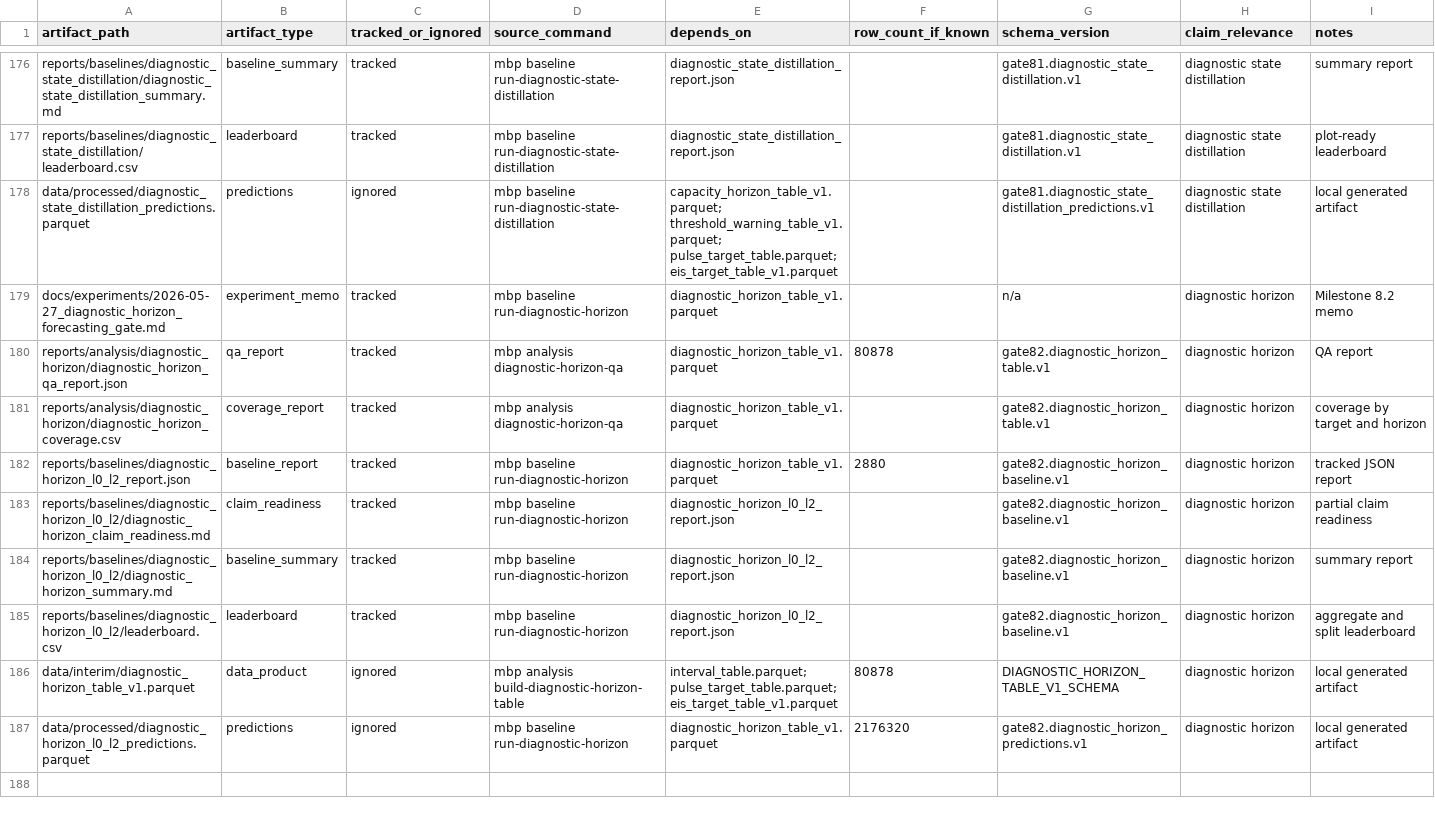
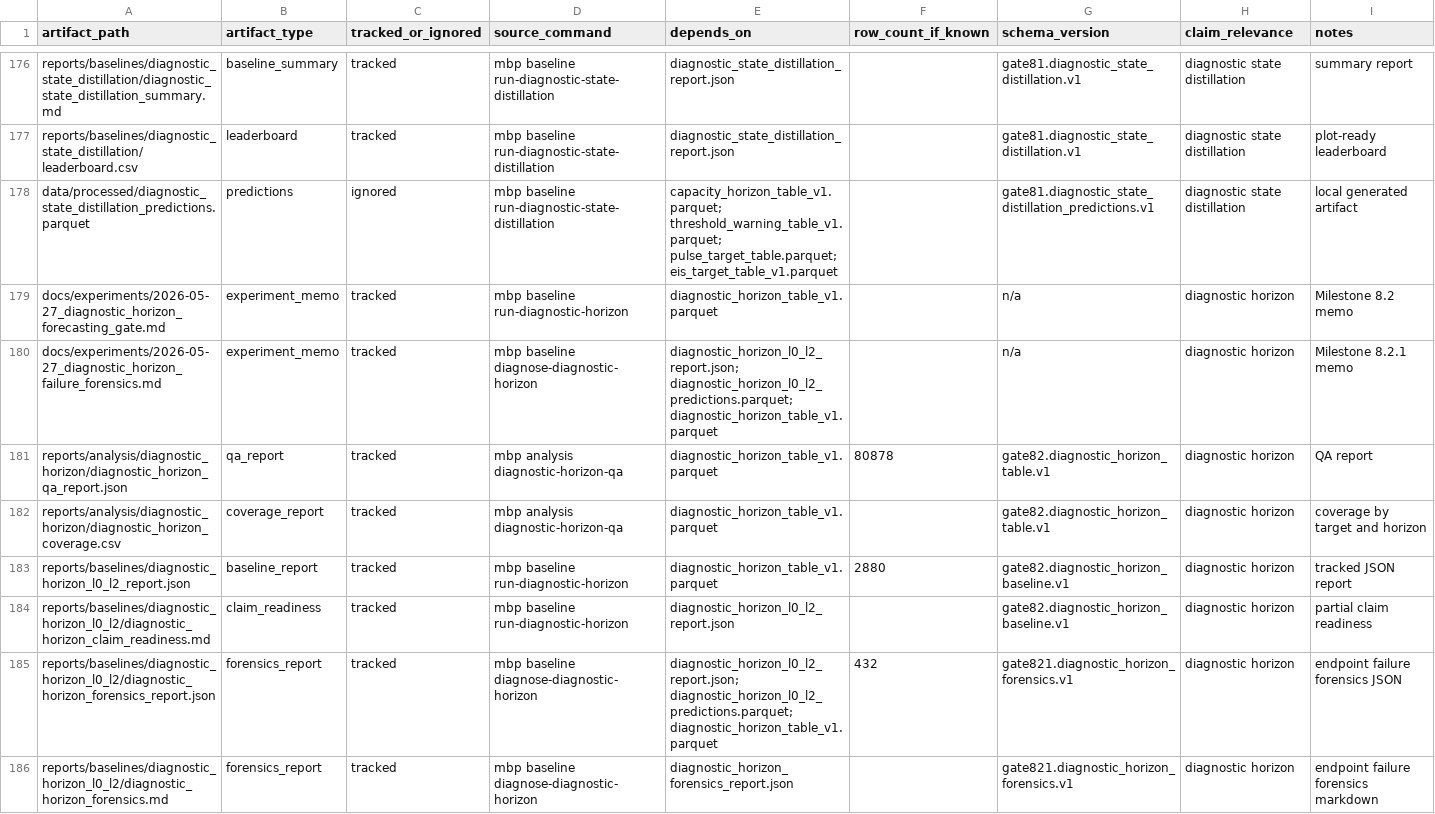
Before and after one commit to FZWINGEL/CBAT, a CSV file: reports/synthesis/artifact_manifest_v2.csv, drawn as a sheet; only a part is shown, gaps mark what is left out; the shorter side is filled out with more unchanged rows; the diff covers the shown part only; the diff names each change by its address in the sheet, - before the commit and + after, or states it on an @@ line.

Commit message:
Add diagnostic horizon failure forensics

```diff
--- a/reports/synthesis/artifact_manifest_v2.csv
+++ b/reports/synthesis/artifact_manifest_v2.csv
+row 180: docs/experiments/2026-05-27_diagnostic_horizon_failure_forensics.md | experiment_memo | tracked | mbp baseline diagnose-diagnostic-horizon | diagnostic_horizon_l0_l2_report.json; diagnostic_horizon_l0_l2_predictions.parquet; diagnostic_horizon_table_v1.parquet |  | n/a | diagnostic horizon | Milestone 8.2.1 memo
+row 185: reports/baselines/diagnostic_horizon_l0_l2/diagnostic_horizon_forensics_report.json | forensics_report | tracked | mbp baseline diagnose-diagnostic-horizon | diagnostic_horizon_l0_l2_report.json; diagnostic_horizon_l0_l2_predictions.parquet; diagnostic_horizon_table_v1.parquet | 432 | gate821.diagnostic_horizon_forensics.v1 | diagnostic horizon | endpoint failure forensics JSON
+row 186: reports/baselines/diagnostic_horizon_l0_l2/diagnostic_horizon_forensics.md | forensics_report | tracked | mbp baseline diagnose-diagnostic-horizon | diagnostic_horizon_forensics_report.json |  | gate821.diagnostic_horizon_forensics.v1 | diagnostic horizon | endpoint failure forensics markdown
```
Also changed, not shown: 7 added rows elsewhere in this file, reports/synthesis/benchmark_leaderboard_v1.csv, reports/synthesis/main_project_claim_matrix_v2.csv, 28 other files.
